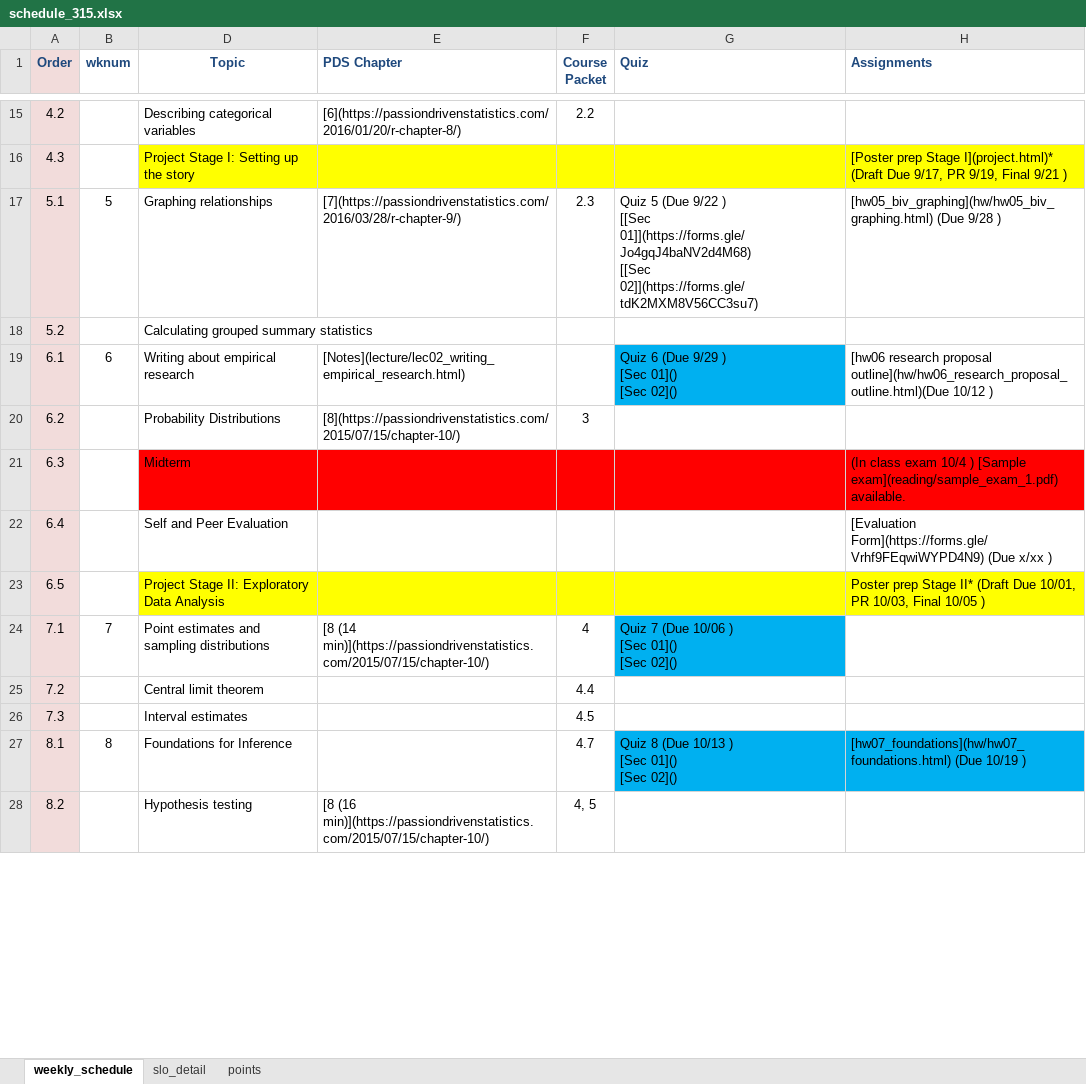
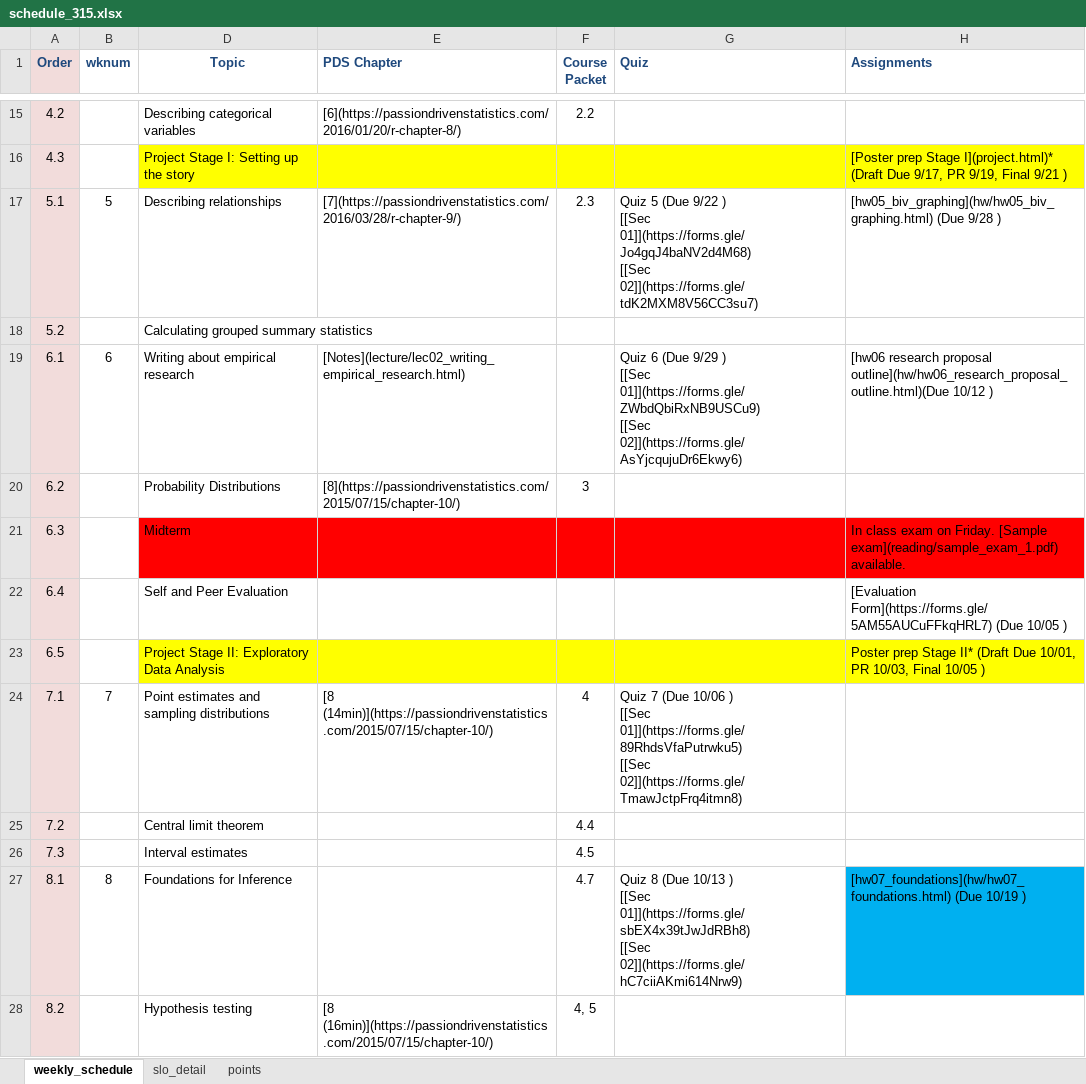
Before and after one commit to norcalbiostat/MATH315, an Excel workbook: schedule_315.xlsx, sheet weekly_schedule, drawn as a sheet; only a part is shown, gaps mark what is left out; values as stored, in another font and other column widths than the file's, no borders; ↵ is a line break in a cell; the diff covers the shown part only; the diff names each change by its address in the sheet, - before the commit and + after, or states it on an @@ line.

Commit message:
add up to wk10 quiz

```diff
--- a/schedule_315.xlsx (sheet weekly_schedule)
+++ b/schedule_315.xlsx (sheet weekly_schedule)
-D17 (Topic): Graphing relationships
+D17 (Topic): Describing relationships
-G19 (Quiz): …9/29 ) ↵ [Sec 01]() ↵ [Sec 02]()
+G19 (Quiz): …9/29 ) ↵ [[Sec 01]](https://forms.gle/ZWbdQbiRxNB9USCu9) ↵ [[Sec 02]](https://forms.gle/AsYjcqujuDr6Ekwy6)
-G19 fill: #00B0F0
+G19 fill: none
-H21 (Assignments): (In class exam 10/4 ) [Sample exam](reading/sample_exam_1.pdf)…
+H21 (Assignments): In class exam on Friday. [Sample exam](reading/sample_exam_1.pdf)…
-H22 (Assignments): [Evaluation Form](https://forms.gle/Vrhf9FEqwiWYPD4N9) (Due x/xx )
+H22 (Assignments): [Evaluation Form](https://forms.gle/5AM55AUCuFFkqHRL7) (Due 10/05 )
-E24 (PDS Chapter): [8 (14 min)](https://passiondrivenstatistics.com/2015/07/15/chapter-10/)
+E24 (PDS Chapter): [8 (14min)](https://passiondrivenstatistics.com/2015/07/15/chapter-10/)
-G24 (Quiz): …10/06 ) ↵ [Sec 01]() ↵ [Sec 02]()
+G24 (Quiz): …10/06 ) ↵ [[Sec 01]](https://forms.gle/89RhdsVfaPutrwku5) ↵ [[Sec 02]](https://forms.gle/TmawJctpFrq4itmn8)
-G24 fill: #00B0F0
+G24 fill: none
-G27 (Quiz): …10/13 ) ↵ [Sec 01]() ↵ [Sec 02]()
+G27 (Quiz): …10/13 ) ↵ [[Sec 01]](https://forms.gle/sbEX4x39tJwJdRBh8) ↵ [[Sec 02]](https://forms.gle/hC7ciiAKmi614Nrw9)
-G27 fill: #00B0F0
+G27 fill: none
-E28 (PDS Chapter): [8 (16 min)](https://passiondrivenstatistics.com/2015/07/15/chapter-10/)
+E28 (PDS Chapter): [8 (16min)](https://passiondrivenstatistics.com/2015/07/15/chapter-10/)
```
Also changed, not shown: 11 edited cells and cell formats elsewhere in this sheet, sheet points, sheet slo_detail, 9 other files.
